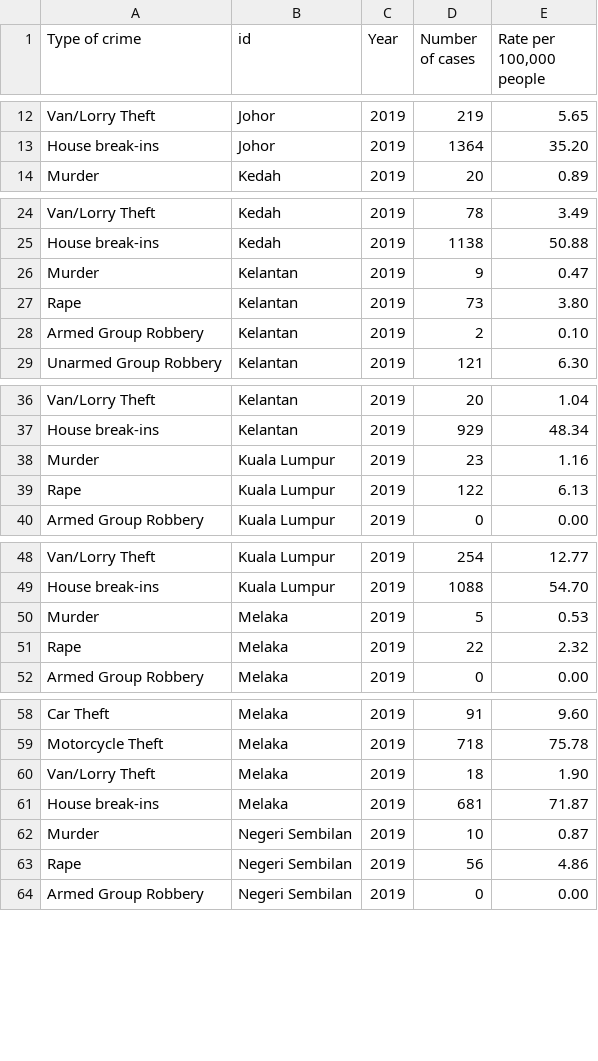
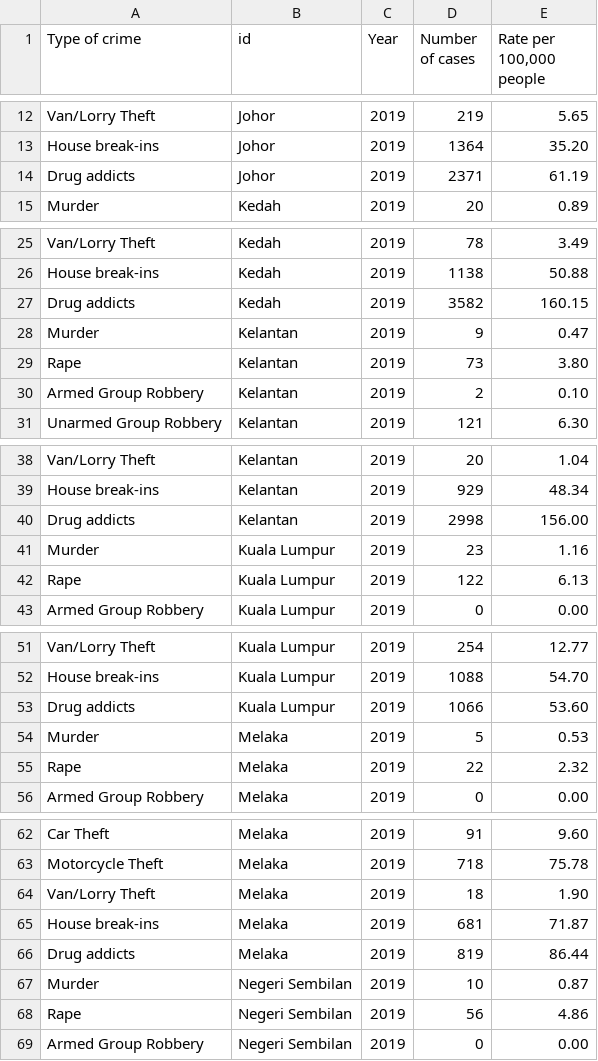
Before and after one commit to Cheryl-Neoh/FIT3179, a CSV file: Assignment 2/Data/Cleaned-2019-crimes.csv, drawn as a sheet; only a part is shown, gaps mark what is left out; the diff covers the shown part only; the diff names each change by its address in the sheet, - before the commit and + after, or states it on an @@ line.

```diff
--- a/Assignment 2/Data/Cleaned-2019-crimes.csv
+++ b/Assignment 2/Data/Cleaned-2019-crimes.csv
+row 14: Drug addicts | Johor | 2019 | 2371 | 61.19
+row 27: Drug addicts | Kedah | 2019 | 3582 | 160.15
+row 40: Drug addicts | Kelantan | 2019 | 2998 | 156.00
+row 53: Drug addicts | Kuala Lumpur | 2019 | 1066 | 53.60
+row 66: Drug addicts | Melaka | 2019 | 819 | 86.44
```
Also changed, not shown: 9 added rows elsewhere in this file, Assignment 2/Data/Cleaned-2017-crimes.csv, Assignment 2/Data/Cleaned-2018-crimes.csv.
